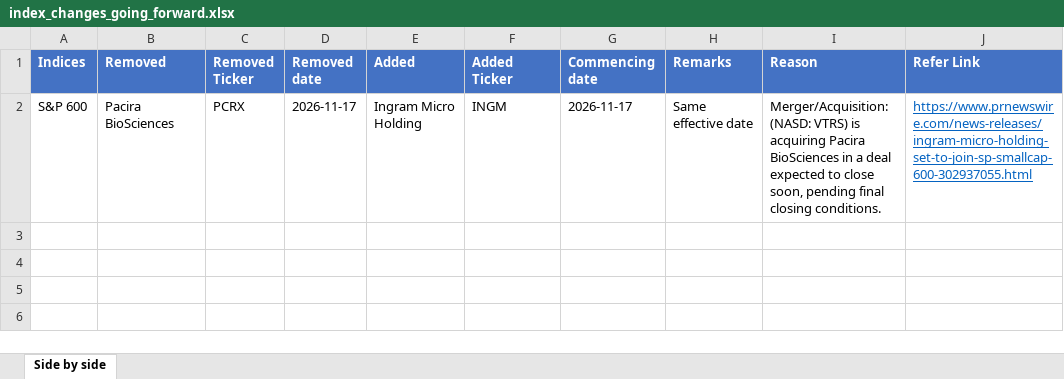
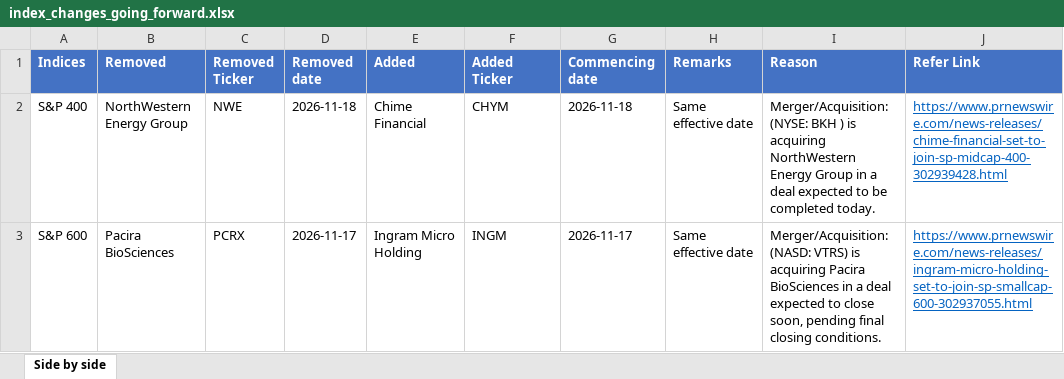
Before and after one commit to maharajasm2186-debug/MahaKing86, an Excel workbook: index_changes_going_forward.xlsx, sheet Side by side, drawn as a sheet; values as stored, in another font and other column widths than the file's, no borders; the diff names each change by its address in the sheet, - before the commit and + after, or states it on an @@ line.

```diff
--- a/index_changes_going_forward.xlsx (sheet Side by side)
+++ b/index_changes_going_forward.xlsx (sheet Side by side)
+row 2: S&P 400 | NorthWestern Energy Group | NWE | 2026-11-18 | Chime Financial | CHYM | 2026-11-18 | Same effective date | Merger/Acquisition: (NYSE: BKH ) is acquiring NorthWestern Energy Group in a deal expected to be completed today. | https://www.prnewswire.com/news-releases/chime-financial-set-to-join-sp-midcap-400-302939428.html
```
Also changed, not shown: index_changes_evidence.xlsx, 2 other files.
